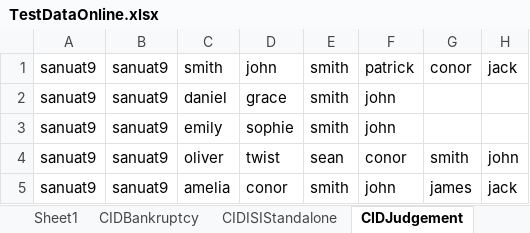
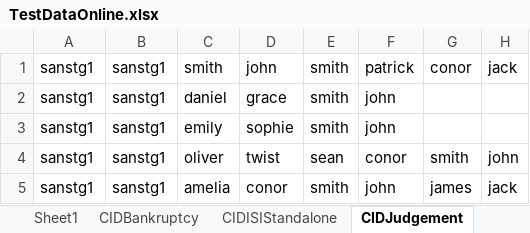
Before and after one commit to santhosh1980/rochfordbrady, an Excel workbook: Data/TestDataOnline.xlsx, sheet CIDJudgement, drawn as a sheet; values as stored, in another font and other column widths than the file's, no borders; the diff names each change by its address in the sheet, - before the commit and + after, or states it on an @@ line.

```diff
--- a/Data/TestDataOnline.xlsx (sheet CIDJudgement)
+++ b/Data/TestDataOnline.xlsx (sheet CIDJudgement)
-A1:A5: sanuat9
+A1:A5: sanstg1
-B1:B5: sanuat9
+B1:B5: sanstg1
```
Also changed, not shown: sheet LawlinkClosingOnline, sheet LawlinkJudgment, sheet LawlinkBankruptcy, Data/TestData.xlsx, Data/TestDataOnlineOffline.xlsx, 7 other files.
